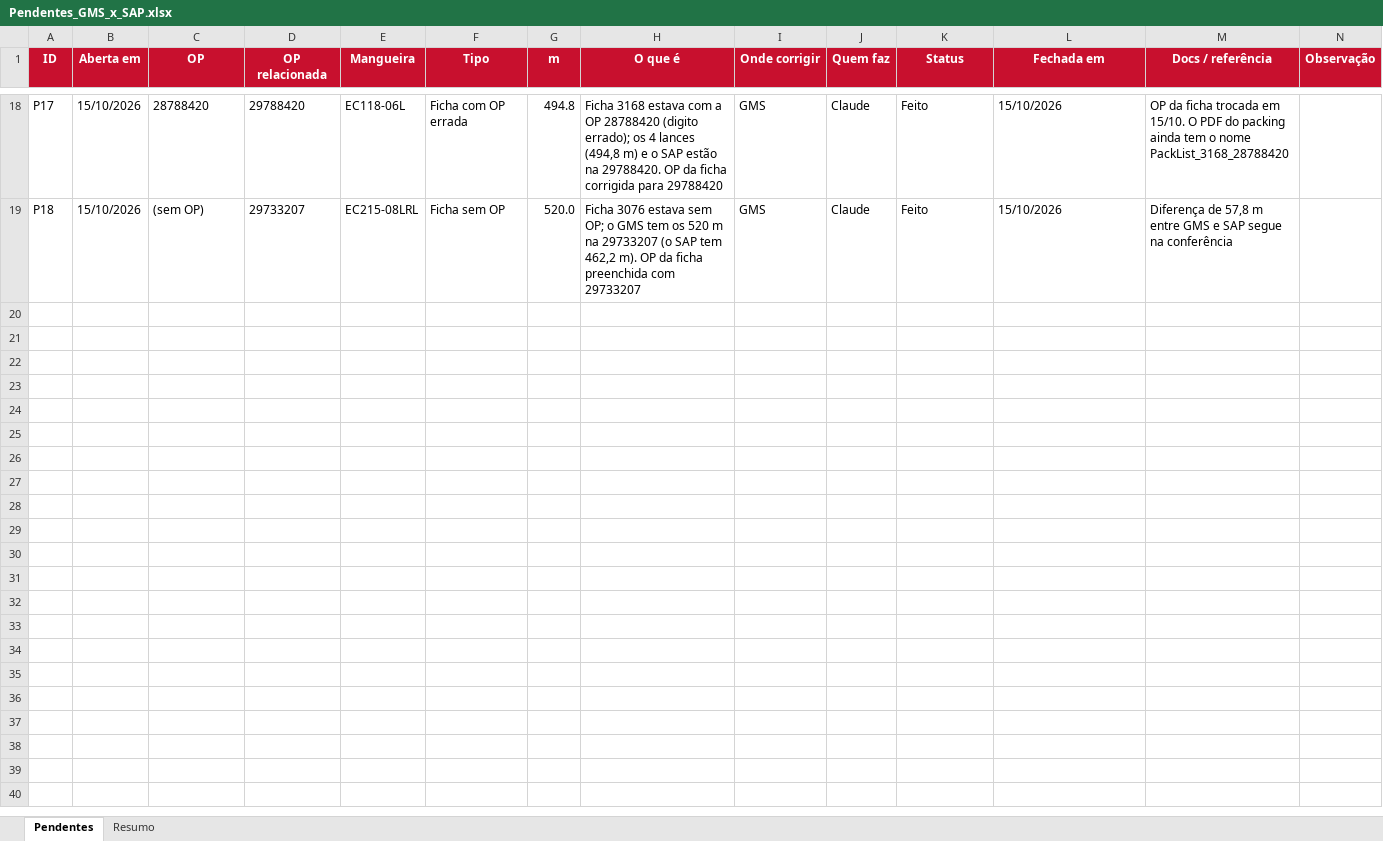
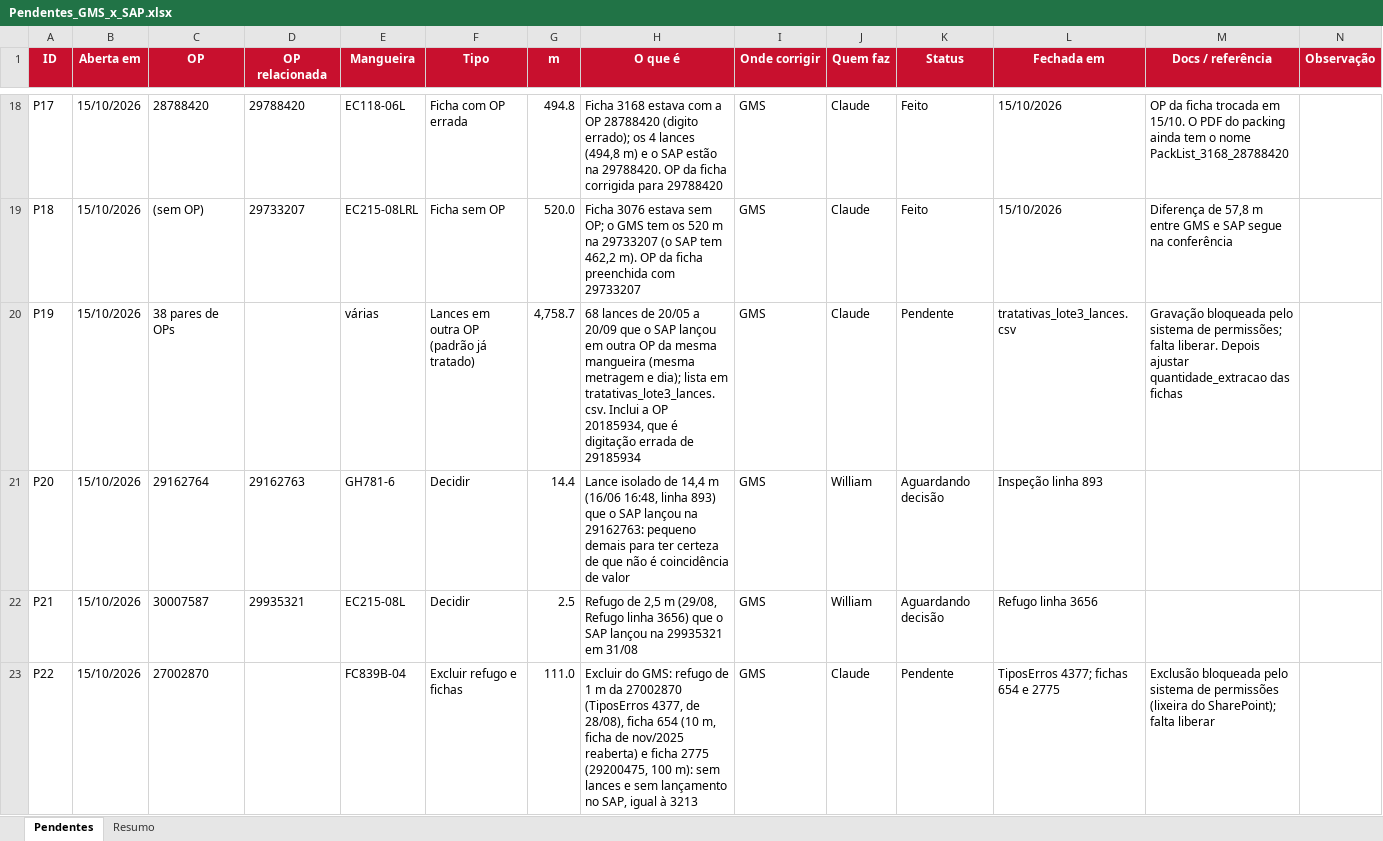
Before and after one commit to WilliamNRAmorim/Projetos, an Excel workbook: Producao_GMS_x_MB51/Pendentes_GMS_x_SAP.xlsx, sheet Pendentes, drawn as a sheet; only a part is shown, gaps mark what is left out; values as stored, in another font and other column widths than the file's, no borders; conditional formats not drawn; the diff names each change by its address in the sheet, - before the commit and + after, or states it on an @@ line.

```diff
--- a/Producao_GMS_x_MB51/Pendentes_GMS_x_SAP.xlsx (sheet Pendentes)
+++ b/Producao_GMS_x_MB51/Pendentes_GMS_x_SAP.xlsx (sheet Pendentes)
+row 20: P19 | 15/10/2026 | 38 pares de OPs |  | várias | Lances em outra OP (padrão já tratado) | 4,758.7 | 68 lances de 20/05 a 20/09 que o SAP lançou em outra OP da mesma mangueira (mesma metragem e dia); lista em tratativas_lote3_lances.csv. Inclui a OP 20185934, que é digitação errada de 29185934 | GMS | Claude | Pendente | tratativas_lote3_lances.csv | Gravação bloqueada pelo sistema de permissões; falta liberar. Depois ajustar quantidade_extracao das fichas
+row 21: P20 | 15/10/2026 | 29162764 | 29162763 | GH781-6 | Decidir | 14.4 | Lance isolado de 14,4 m (16/06 16:48, linha 893) que o SAP lançou na 29162763: pequeno demais para ter certeza de que não é coincidência de valor | GMS | William | Aguardando decisão | Inspeção linha 893
+row 22: P21 | 15/10/2026 | 30007587 | 29935321 | EC215-08L | Decidir | 2.5 | Refugo de 2,5 m (29/08, Refugo linha 3656) que o SAP lançou na 29935321 em 31/08 | GMS | William | Aguardando decisão | Refugo linha 3656
+row 23: P22 | 15/10/2026 | 27002870 |  | FC839B-04 | Excluir refugo e fichas | 111.0 | Excluir do GMS: refugo de 1 m da 27002870 (TiposErros 4377, de 28/08), ficha 654 (10 m, ficha de nov/2025 reaberta) e ficha 2775 (29200475, 100 m): sem lances e sem lançamento no SAP, igual à 3213 | GMS | Claude | Pendente | TiposErros 4377; fichas 654 e 2775 | Exclusão bloqueada pelo sistema de permissões (lixeira do SharePoint); falta liberar
```
Also changed, not shown: 1 other file.
